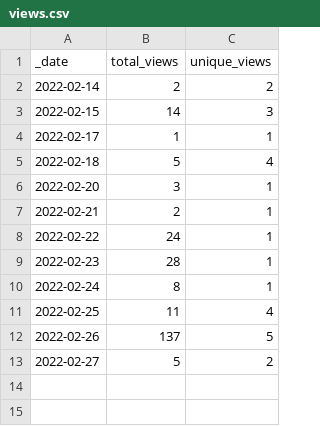
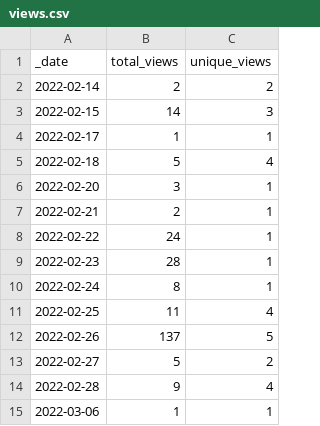
Before and after one commit to HerrNamenlos123/JTAG_Interface, a CSV file: traffic/views.csv, drawn as a sheet; the diff names each change by its address in the sheet, - before the commit and + after, or states it on an @@ line.

Commit message:
GitHub traffic

```diff
--- a/traffic/views.csv
+++ b/traffic/views.csv
+row 14: 2022-02-28 | 9 | 4
+row 15: 2022-03-06 | 1 | 1
```
Also changed, not shown: 2 other files.
